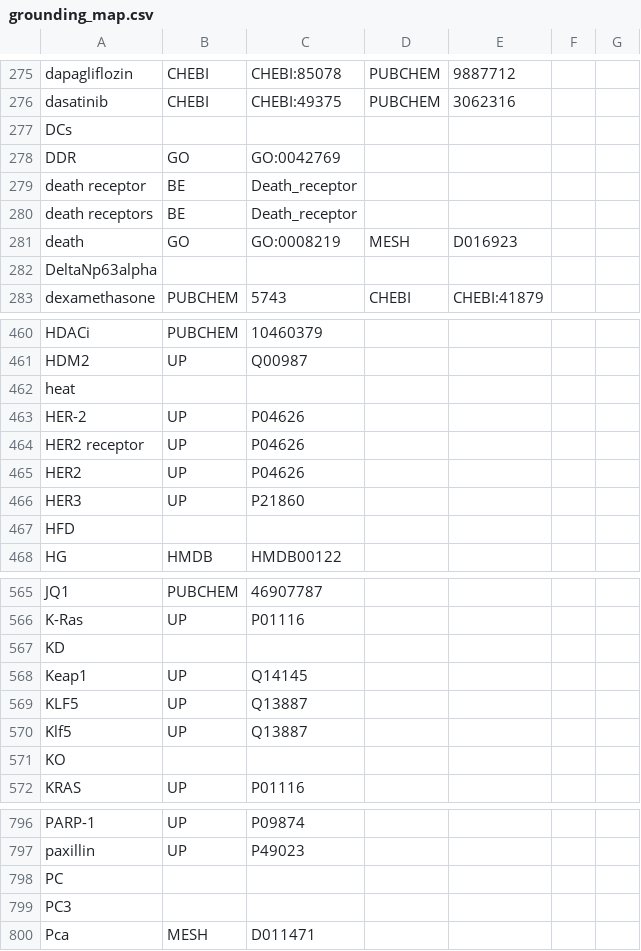
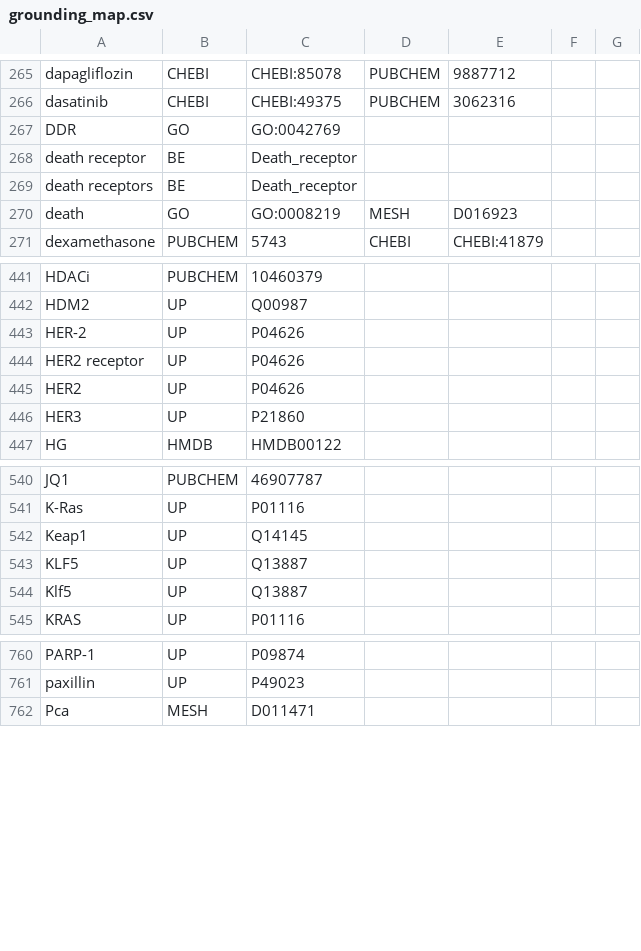
Before and after one commit to johnbachman/famplex, a CSV file: grounding_map.csv, drawn as a sheet; only a part is shown, gaps mark what is left out; the diff covers the shown part only; the diff names each change by its address in the sheet, - before the commit and + after, or states it on an @@ line.

```diff
--- a/grounding_map.csv
+++ b/grounding_map.csv
-row 277: DCs
-row 282: DeltaNp63alpha
-row 462: heat
-row 467: HFD
-row 567: KD
-row 571: KO
-row 798: PC
-row 799: PC3
```
Also changed, not shown: 41 removed rows elsewhere in this file, 1 other file.
